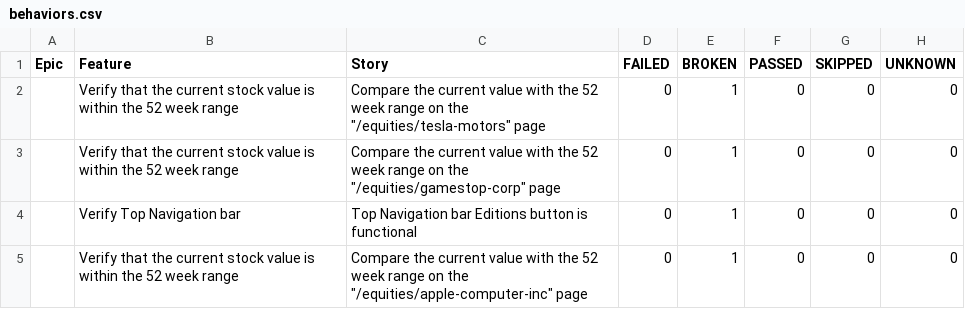
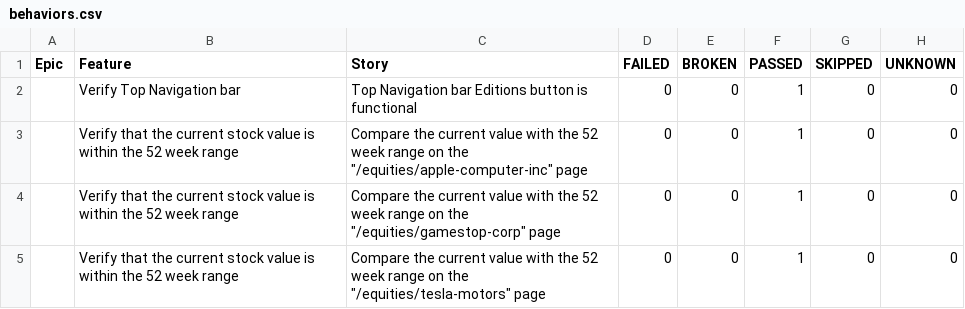
Before and after one commit to MRC81/Cucumber_Selenide, a CSV file: 1/data/behaviors.csv, drawn as a sheet.

```diff
--- a/1/data/behaviors.csv
+++ b/1/data/behaviors.csv
@@ -1,5 +1,5 @@
 "Epic","Feature","Story","FAILED","BROKEN","PASSED","SKIPPED","UNKNOWN"
-"","Verify that the current stock value is within the 52 week range","Compare the current value with the 52 week range on the ""/equities/tesla-motors"" page","0","1","0","0","0"
-"","Verify that the current stock value is within the 52 week range","Compare the current value with the 52 week range on the ""/equities/gamestop-corp"" page","0","1","0","0","0"
-"","Verify Top Navigation bar","Top Navigation bar Editions button is functional","0","1","0","0","0"
-"","Verify that the current stock value is within the 52 week range","Compare the current value with the 52 week range on the ""/equities/apple-computer-inc"" page","0","1","0","0","0"
+"","Verify Top Navigation bar","Top Navigation bar Editions button is functional","0","0","1","0","0"
+"","Verify that the current stock value is within the 52 week range","Compare the current value with the 52 week range on the ""/equities/apple-computer-inc"" page","0","0","1","0","0"
+"","Verify that the current stock value is within the 52 week range","Compare the current value with the 52 week range on the ""/equities/gamestop-corp"" page","0","0","1","0","0"
+"","Verify that the current stock value is within the 52 week range","Compare the current value with the 52 week range on the ""/equities/tesla-motors"" page","0","0","1","0","0"
```
Also changed, not shown: 1/data/suites.csv, 37 other files.
